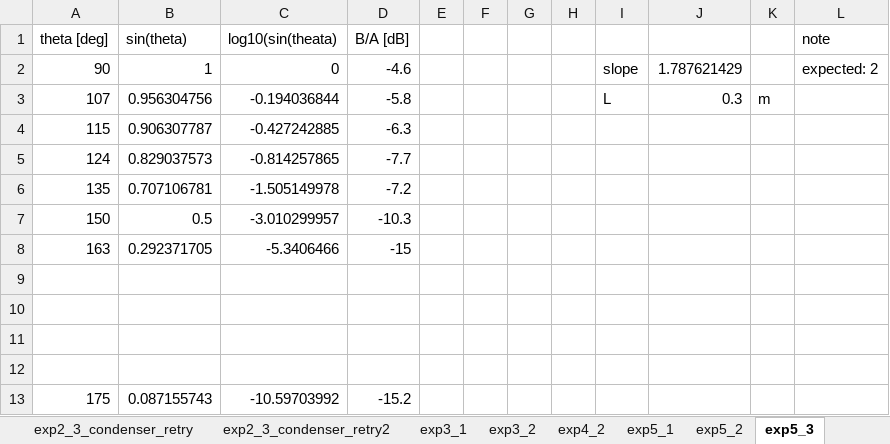
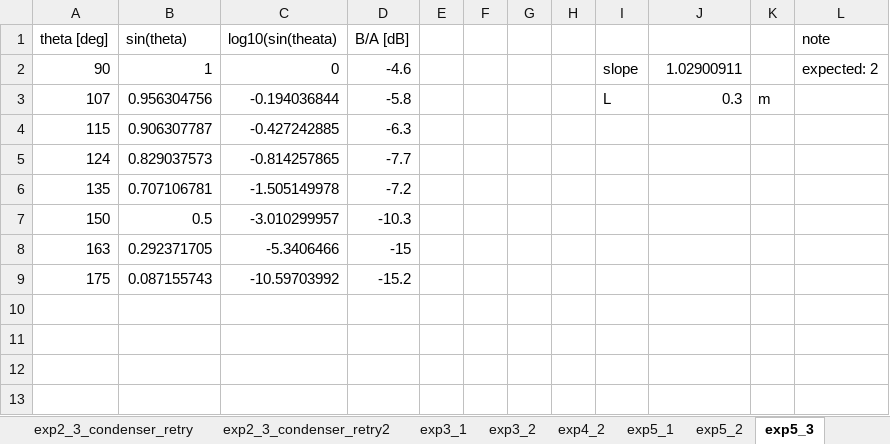
Before and after one commit to kuma003/physics_experiment_2, an Excel workbook: 5/data/pe2_exp5.xlsx, sheet exp5_3, drawn as a sheet; values as stored, in another font and other column widths than the file's, no borders; charts and pictures not drawn; the diff names each change by its address in the sheet, - before the commit and + after, or states it on an @@ line.

```diff
--- a/5/data/pe2_exp5.xlsx (sheet exp5_3)
+++ b/5/data/pe2_exp5.xlsx (sheet exp5_3)
-J2: 1.787621429
+J2: 1.02900911
-row 9: (empty)
-row 10: (empty)
-row 11: (empty)
-row 12: (empty)
```
Also changed, not shown: sheet exp4_2, sheet exp3_1, sheet exp2_3_condenser_retry2, sheet exp3_2, charts or pictures, 28 other files.
